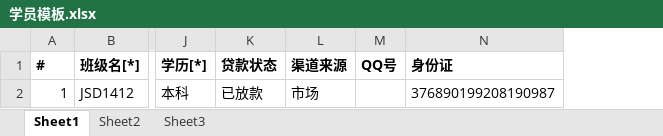
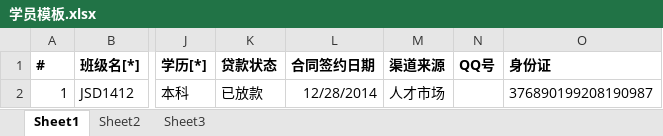
Before and after one commit to chenfeng1/tz-tpcs, an Excel workbook: prototype/download/template/学员模板.xlsx, sheet Sheet1, drawn as a sheet; only a part is shown, gaps mark what is left out; values as stored, in another font and other column widths than the file's, no borders; addresses are those after the commit; the diff names each change by its address in the sheet, - before the commit and + after, or states it on an @@ line.

```diff
--- a/prototype/download/template/学员模板.xlsx (sheet Sheet1)
+++ b/prototype/download/template/学员模板.xlsx (sheet Sheet1)
+column L (合同签约日期), row 2: 12/28/2014
-M2 (渠道来源): 市场
+M2 (渠道来源): 人才市场
```
Also changed, not shown: 14 other files.
